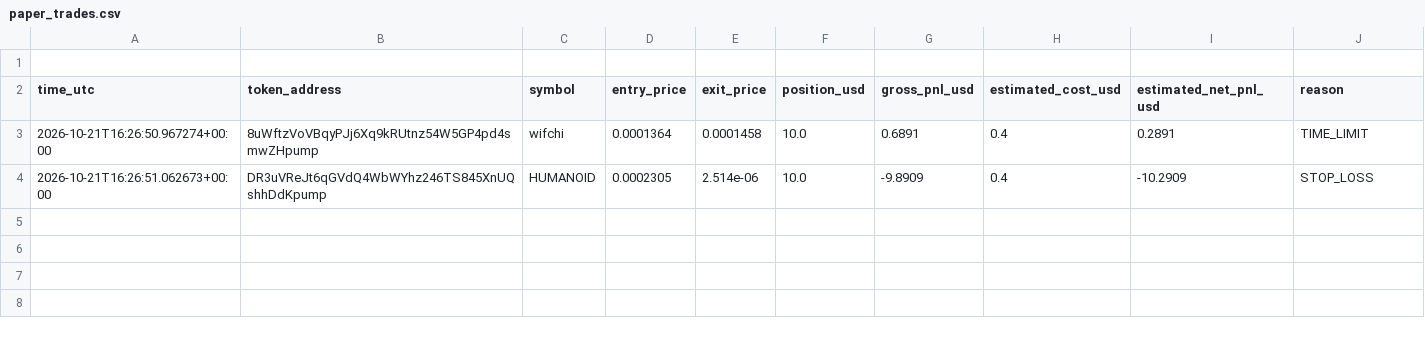
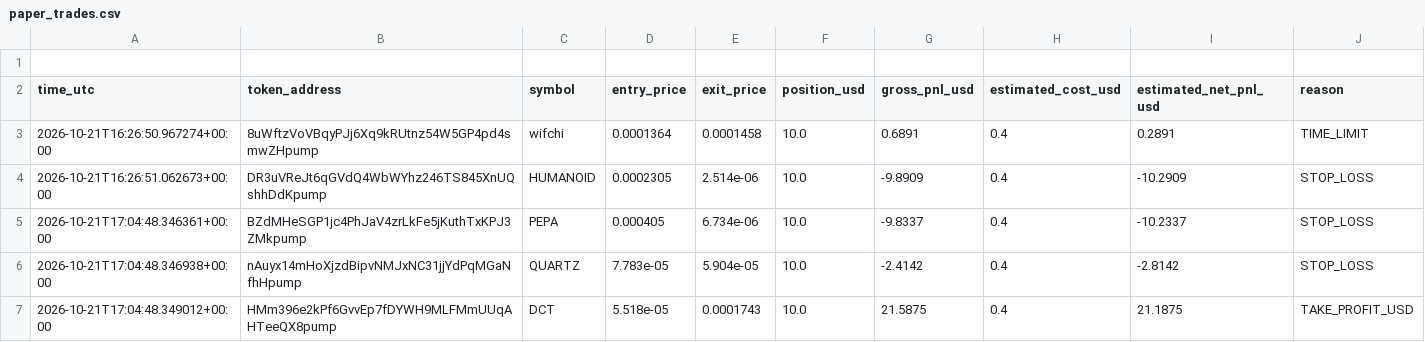
Before and after one commit to domixayo-gif/github-workflows-scanner.yml, a CSV file: paper_trades.csv, drawn as a sheet; the diff names each change by its address in the sheet, - before the commit and + after, or states it on an @@ line.

```diff
--- a/paper_trades.csv
+++ b/paper_trades.csv
+row 5: 2026-10-21T17:04:48.346361+00:00 | BZdMHeSGP1jc4PhJaV4zrLkFe5jKuthTxKPJ3ZMkpump | PEPA | 0.000405 | 6.734e-06 | 10.0 | -9.8337 | 0.4 | -10.2337 | STOP_LOSS
+row 6: 2026-10-21T17:04:48.346938+00:00 | nAuyx14mHoXjzdBipvNMJxNC31jjYdPqMGaNfhHpump | QUARTZ | 7.783e-05 | 5.904e-05 | 10.0 | -2.4142 | 0.4 | -2.8142 | STOP_LOSS
+row 7: 2026-10-21T17:04:48.349012+00:00 | HMm396e2kPf6GvvEp7fDYWH9MLFMmUUqAHTeeQX8pump | DCT | 5.518e-05 | 0.0001743 | 10.0 | 21.5875 | 0.4 | 21.1875 | TAKE_PROFIT_USD
```
Also changed, not shown: 1 other file.
